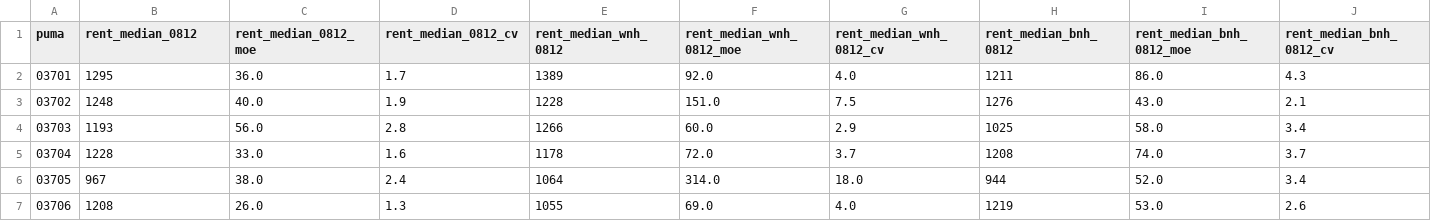
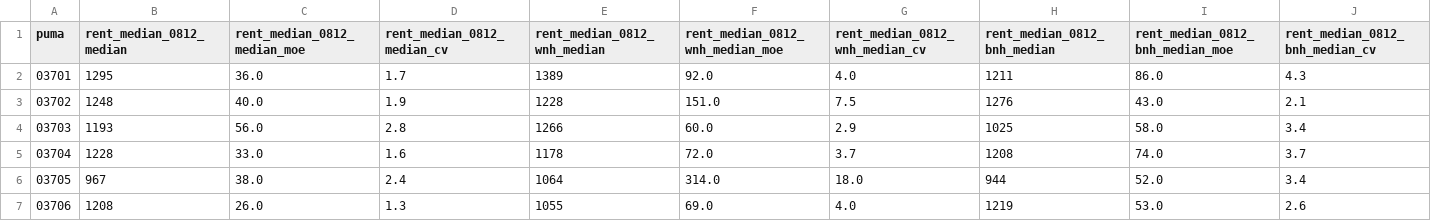
Before and after one commit to NYCPlanning/db-equitable-development-tool, a CSV file: internal_review/housing_security/puma/rent_median.csv, drawn as a sheet; only a part is shown; the diff covers the shown part only; the diff names each change by its address in the sheet, - before the commit and + after, or states it on an @@ line.

```diff
--- a/internal_review/housing_security/puma/rent_median.csv
+++ b/internal_review/housing_security/puma/rent_median.csv
-B1: rent_median_0812
+B1: rent_median_0812_median
-C1: rent_median_0812_moe
+C1: rent_median_0812_median_moe
-D1: rent_median_0812_cv
+D1: rent_median_0812_median_cv
-E1: rent_median_wnh_0812
+E1: rent_median_0812_wnh_median
-F1: rent_median_wnh_0812_moe
+F1: rent_median_0812_wnh_median_moe
-G1: rent_median_wnh_0812_cv
+G1: rent_median_0812_wnh_median_cv
-H1: rent_median_bnh_0812
+H1: rent_median_0812_bnh_median
-I1: rent_median_bnh_0812_moe
+I1: rent_median_0812_bnh_median_moe
-J1: rent_median_bnh_0812_cv
+J1: rent_median_0812_bnh_median_cv
```
Also changed, not shown: 21 edited cells elsewhere in this file, internal_review/housing_security/borough/homevalue_median.csv, internal_review/housing_security/borough/rent_median.csv, 6 other files.
